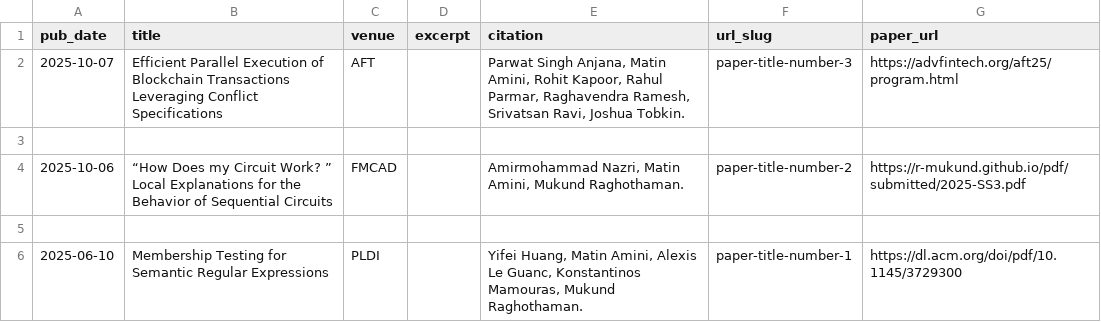
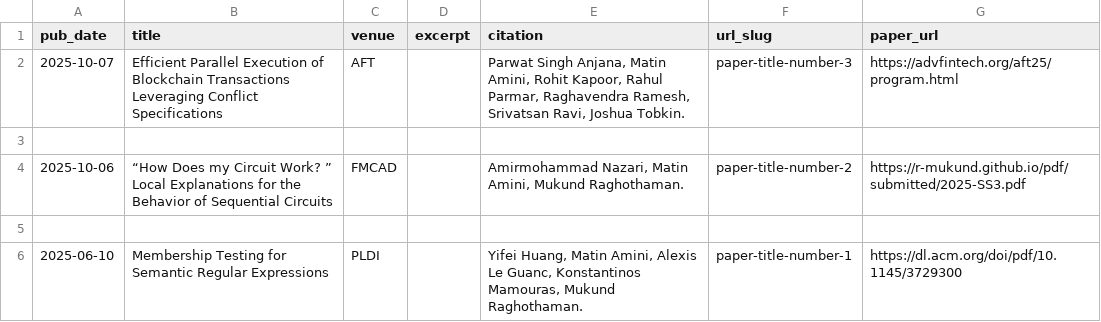
Before and after one commit to macomeback/macomeback.github.io, a TSV file: markdown_generator/publications.tsv, drawn as a sheet.

```diff
--- a/markdown_generator/publications.tsv
+++ b/markdown_generator/publications.tsv
@@ -3,3 +3,3 @@ pub_date	title	venue	excerpt	citation	url_slug	paper_url
 
-2025-10-06	“How Does my Circuit Work? ” Local Explanations for the Behavior of Sequential Circuits	FMCAD	 	Amirmohammad Nazri, Matin Amini, Mukund Raghothaman.   	paper-title-number-2	https://r-mukund.github.io/pdf/submitted/2025-SS3.pdf
+2025-10-06	“How Does my Circuit Work? ” Local Explanations for the Behavior of Sequential Circuits	FMCAD	 	Amirmohammad Nazari, Matin Amini, Mukund Raghothaman.   	paper-title-number-2	https://r-mukund.github.io/pdf/submitted/2025-SS3.pdf
 
```
Also changed, not shown: 1 other file.
